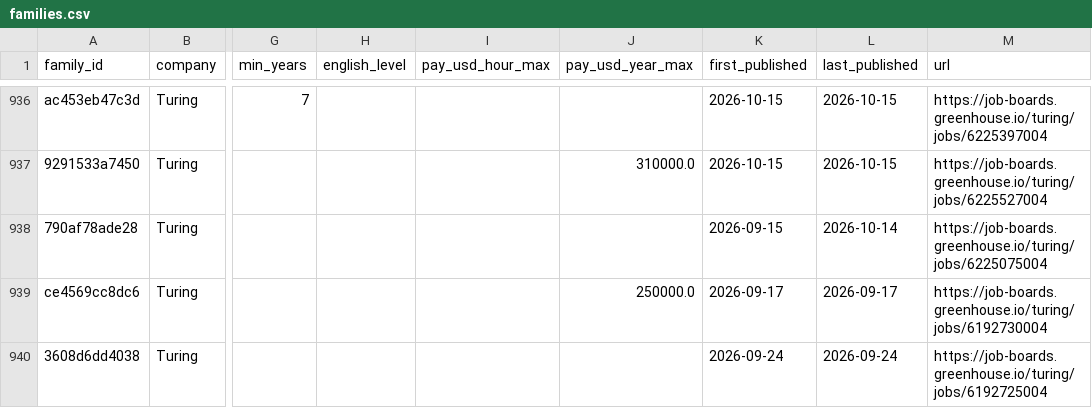
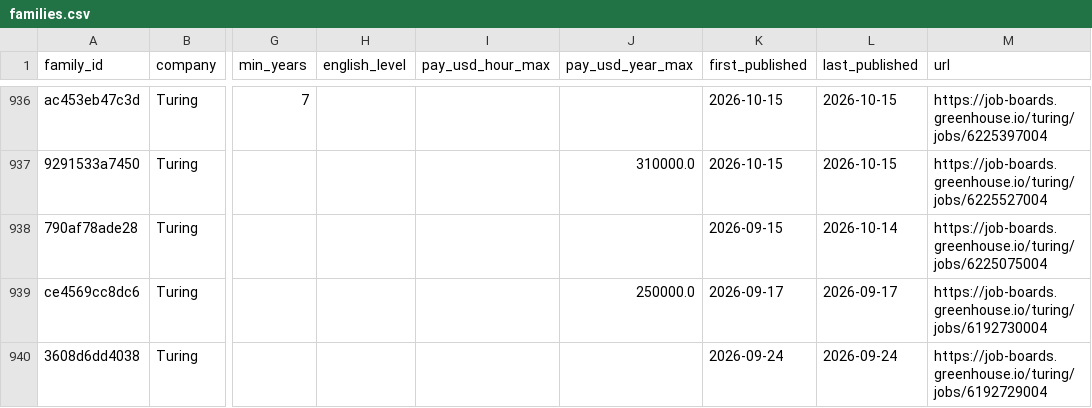
Before and after one commit to Jsebastian323/webdata-delivery-kit, a CSV file: data/jobs/families.csv, drawn as a sheet; only a part is shown, gaps mark what is left out; the diff covers the shown part only; the diff names each change by its address in the sheet, - before the commit and + after, or states it on an @@ line.

```diff
--- a/data/jobs/families.csv
+++ b/data/jobs/families.csv
-M940 (url): https://job-boards.greenhouse.io/turing/jobs/6192725004
+M940 (url): https://job-boards.greenhouse.io/turing/jobs/6192729004
```
Also changed, not shown: 1 removed row and 4 edited cells elsewhere in this file, 3 other files.
